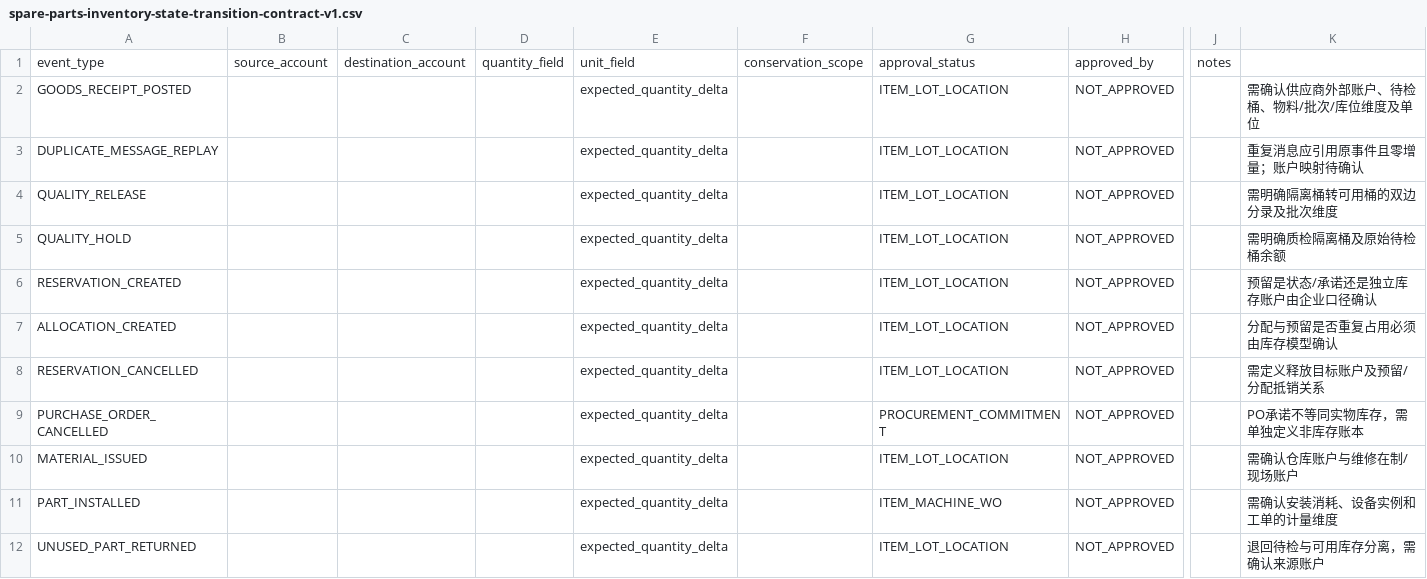
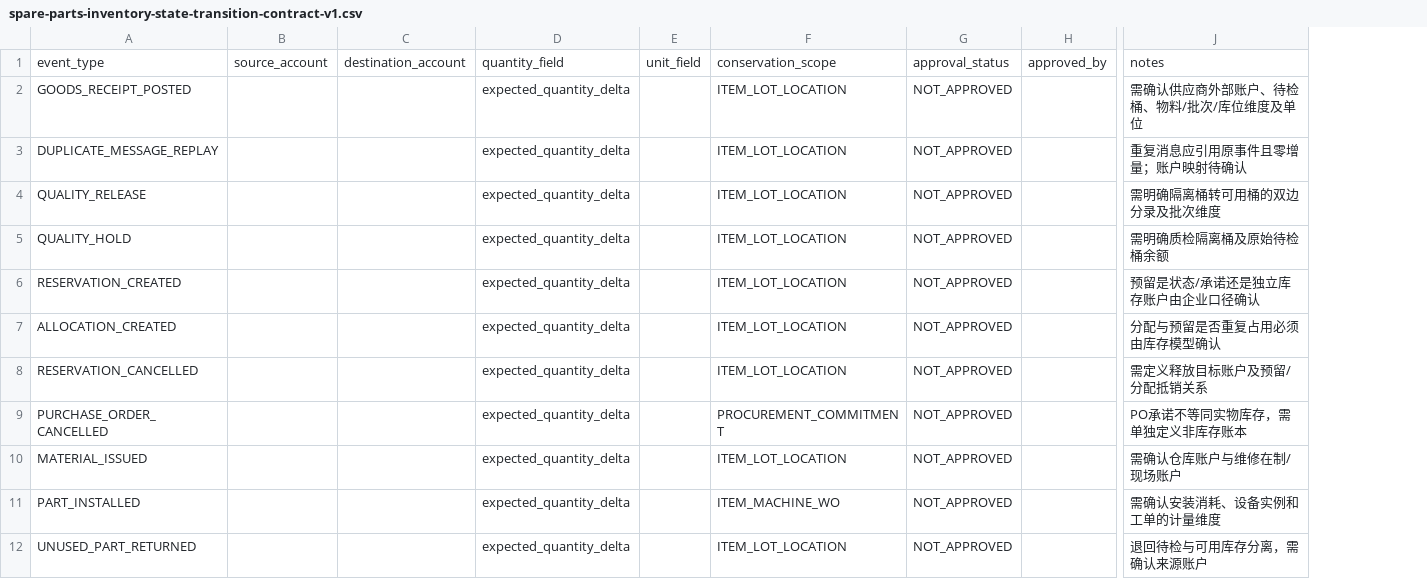
Before and after one commit to rexyll/cnc-knowledge, a CSV file: resouces/17-operation-maintenance-and-repair/spare-parts-inventory-state-transition-contract-v1.csv, drawn as a sheet; only a part is shown, gaps mark what is left out; removed rows and columns are numbered as before the commit, all else as after; the diff names each change by its address in the sheet, - before the commit and + after, or states it on an @@ line.

Commit message:
fix(ch17): align inventory transition contract CSV columns

```diff
--- a/resouces/17-operation-maintenance-and-repair/spare-parts-inventory-state-transition-contract-v1.csv
+++ b/resouces/17-operation-maintenance-and-repair/spare-parts-inventory-state-transition-contract-v1.csv
-column D, row 1: quantity_field
-column F, row 1: conservation_scope
+column E, row 1: unit_field
+column H, row 1: approved_by
-column J, row 1: notes
-D1: unit_field
+D1: quantity_field
-F1: approval_status
+F1: conservation_scope
-G1: approved_by
+G1: approval_status
-J1: (empty)
+J1: notes
```
